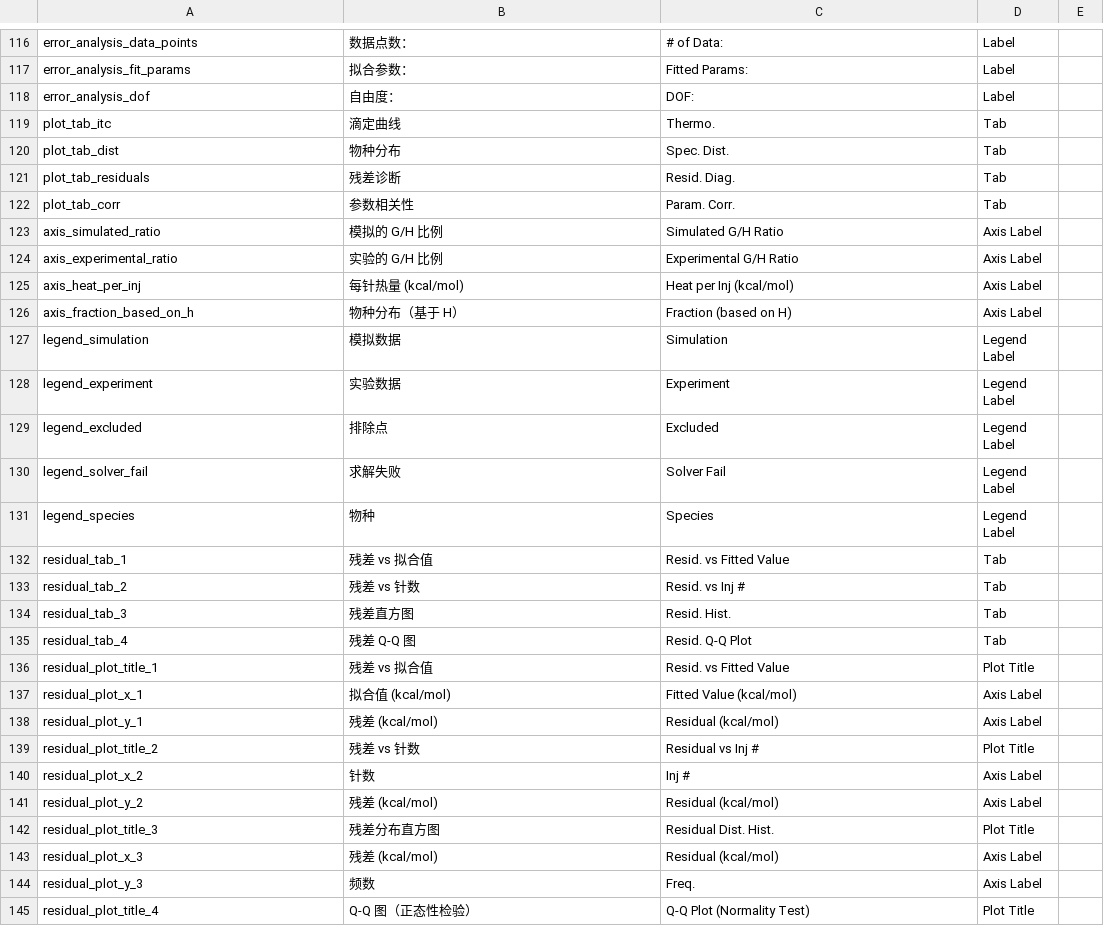
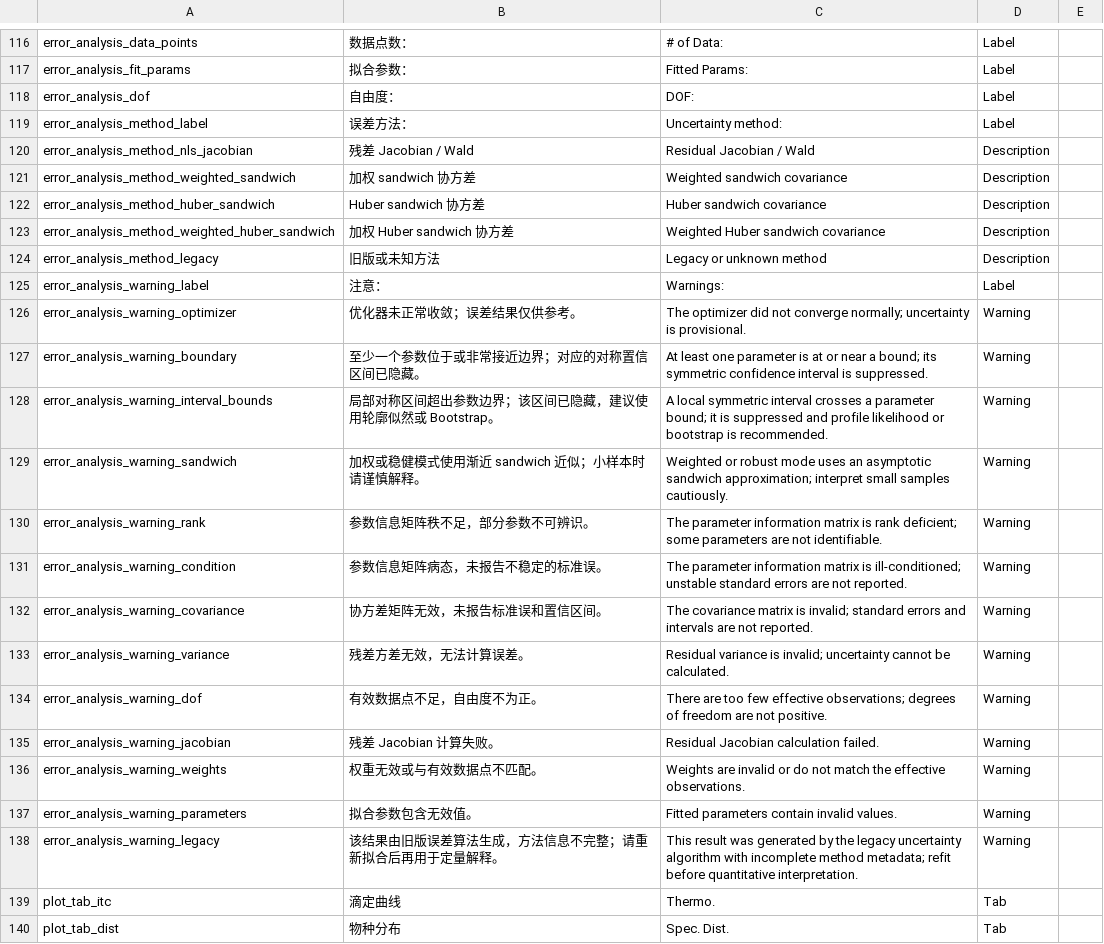
Before and after one commit to GuangluWu/ViaBind_itc, a CSV file: ITCsimfit/i18n_translation_table.csv, drawn as a sheet; only a part is shown, gaps mark what is left out; the shorter side is filled out with more unchanged rows; the diff covers the shown part only.

Commit message:
feat: improve error analysis and bump version to 0.6.2

```diff
--- a/ITCsimfit/i18n_translation_table.csv
+++ b/ITCsimfit/i18n_translation_table.csv
@@ -118,2 +118,22 @@ error_analysis_fit_params,拟合参数：,Fitted Params:,Label,
 error_analysis_dof,自由度：,DOF:,Label,
+error_analysis_method_label,误差方法：,Uncertainty method:,Label,
+error_analysis_method_nls_jacobian,残差 Jacobian / Wald,Residual Jacobian / Wald,Description,
+error_analysis_method_weighted_sandwich,加权 sandwich 协方差,Weighted sandwich covariance,Description,
+error_analysis_method_huber_sandwich,Huber sandwich 协方差,Huber sandwich covariance,Description,
+error_analysis_method_weighted_huber_sandwich,加权 Huber sandwich 协方差,Weighted Huber sandwich covariance,Description,
+error_analysis_method_legacy,旧版或未知方法,Legacy or unknown method,Description,
+error_analysis_warning_label,注意：,Warnings:,Label,
+error_analysis_warning_optimizer,优化器未正常收敛；误差结果仅供参考。,The optimizer did not converge normally; uncertainty is provisional.,Warning,
+error_analysis_warning_boundary,至少一个参数位于或非常接近边界；对应的对称置信区间已隐藏。,At least one parameter is at or near a bound; its symmetric confidence interval is suppressed.,Warning,
+error_analysis_warning_interval_bounds,局部对称区间超出参数边界；该区间已隐藏，建议使用轮廓似然或 Bootstrap。,A local symmetric interval crosses a parameter bound; it is suppressed and profile likelihood or bootstrap is recommended.,Warning,
+error_analysis_warning_sandwich,加权或稳健模式使用渐近 sandwich 近似；小样本时请谨慎解释。,Weighted or robust mode uses an asymptotic sandwich approximation; interpret small samples cautiously.,Warning,
+error_analysis_warning_rank,参数信息矩阵秩不足，部分参数不可辨识。,The parameter information matrix is rank deficient; some parameters are not identifiable.,Warning,
+error_analysis_warning_condition,参数信息矩阵病态，未报告不稳定的标准误。,The parameter information matrix is ill-conditioned; unstable standard errors are not reported.,Warning,
+error_analysis_warning_covariance,协方差矩阵无效，未报告标准误和置信区间。,The covariance matrix is invalid; standard errors and intervals are not reported.,Warning,
+error_analysis_warning_variance,残差方差无效，无法计算误差。,Residual variance is invalid; uncertainty cannot be calculated.,Warning,
+error_analysis_warning_dof,有效数据点不足，自由度不为正。,There are too few effective observations; degrees of freedom are not positive.,Warning,
+error_analysis_warning_jacobian,残差 Jacobian 计算失败。,Residual Jacobian calculation failed.,Warning,
+error_analysis_warning_weights,权重无效或与有效数据点不匹配。,Weights are invalid or do not match the effective observations.,Warning,
+error_analysis_warning_parameters,拟合参数包含无效值。,Fitted parameters contain invalid values.,Warning,
+error_analysis_warning_legacy,该结果由旧版误差算法生成，方法信息不完整；请重新拟合后再用于定量解释。,This result was generated by the legacy uncertainty algorithm with incomplete method metadata; refit before quantitative interpretation.,Warning,
 plot_tab_itc,滴定曲线,Thermo.,Tab,
```
Also changed, not shown: 16 edited cells elsewhere in this file, 11 other files.
